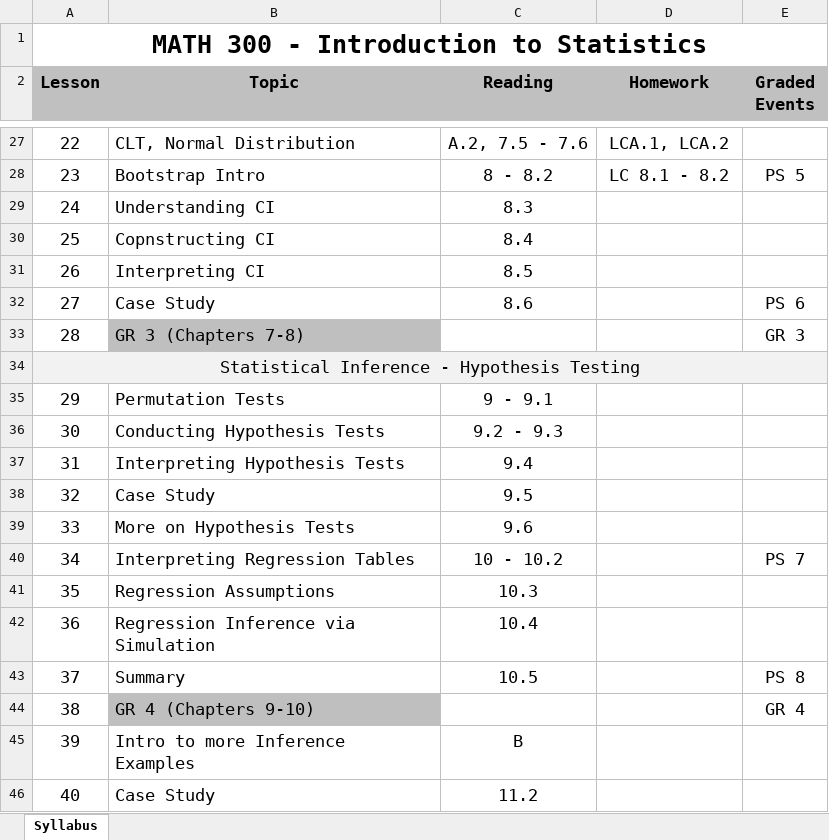
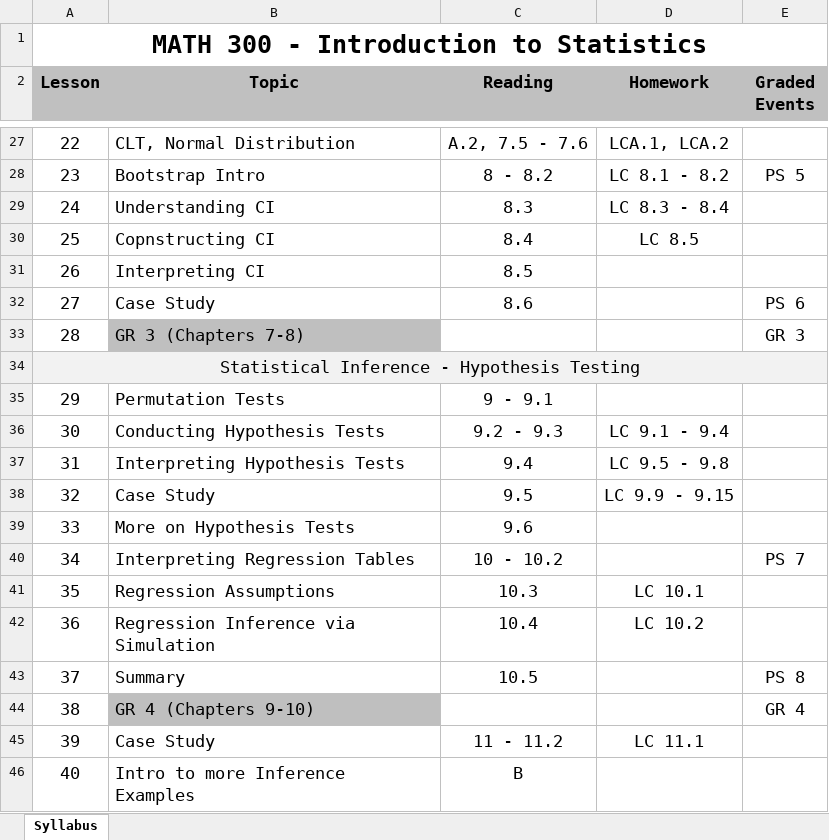
Before and after one commit to DS-USAFA/Core_Stats, an Excel workbook: Admin/Math 300 Proposed Syllabus.xlsx, sheet Syllabus, drawn as a sheet; only a part is shown, gaps mark what is left out; values as stored, in another font and other column widths than the file's, no borders; the diff names each change by its address in the sheet, - before the commit and + after, or states it on an @@ line.

Commit message:
Lesson 24

```diff
--- a/Admin/Math 300 Proposed Syllabus.xlsx (sheet Syllabus)
+++ b/Admin/Math 300 Proposed Syllabus.xlsx (sheet Syllabus)
-D29 (Homework): (empty)
+D29 (Homework): LC 8.3 - 8.4
-D30 (Homework): (empty)
+D30 (Homework): LC 8.5
-D36 (Homework): (empty)
+D36 (Homework): LC 9.1 - 9.4
-D37 (Homework): (empty)
+D37 (Homework): LC 9.5 - 9.8
-D38 (Homework): (empty)
+D38 (Homework): LC 9.9 - 9.15
-D41 (Homework): (empty)
+D41 (Homework): LC 10.1
-D42 (Homework): (empty)
+D42 (Homework): LC 10.2
-B45 (Topic): Intro to more Inference Examples
+B45 (Topic): Case Study
-C45 (Reading): B
+C45 (Reading): 11 - 11.2
-D45 (Homework): (empty)
+D45 (Homework): LC 11.1
-B46 (Topic): Case Study
+B46 (Topic): Intro to more Inference Examples
-C46 (Reading): 11.2
+C46 (Reading): B
```
Also changed, not shown: 8 other files.
